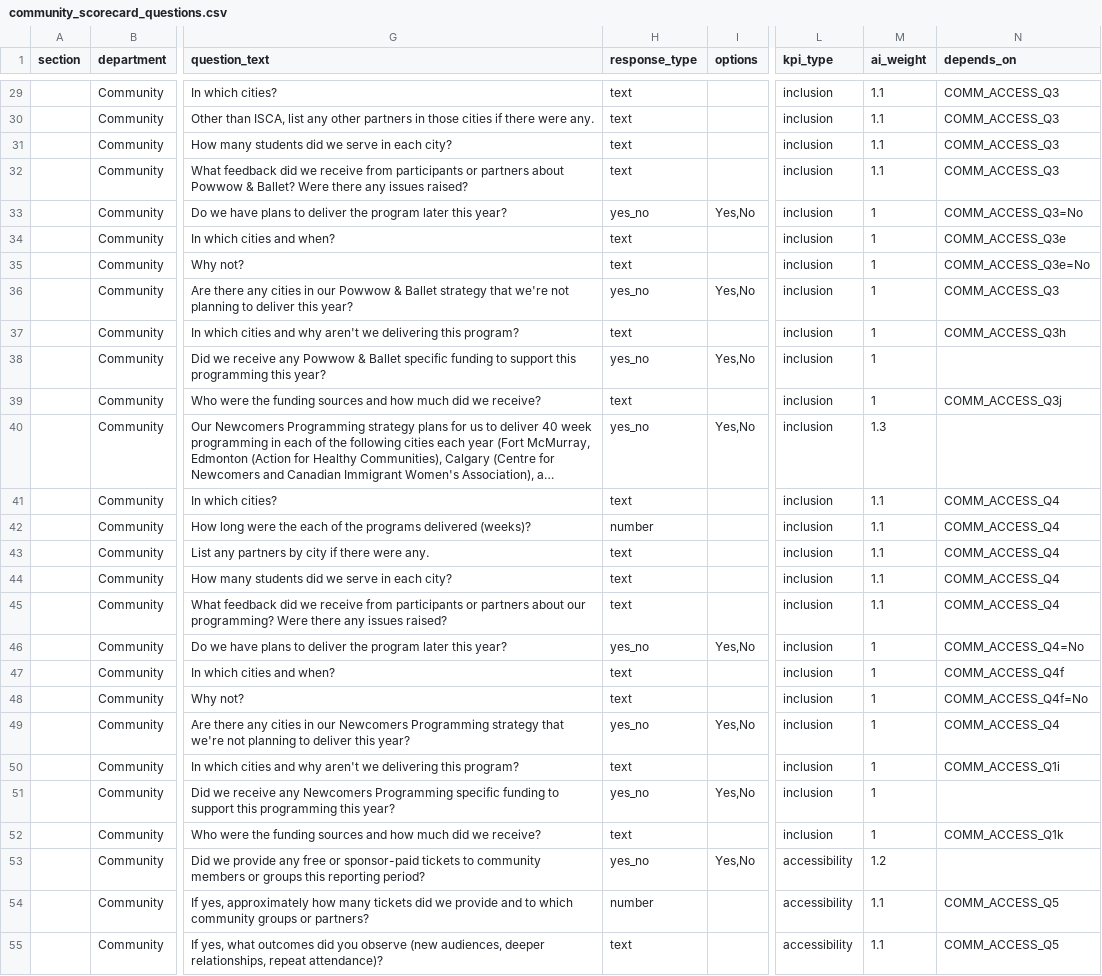
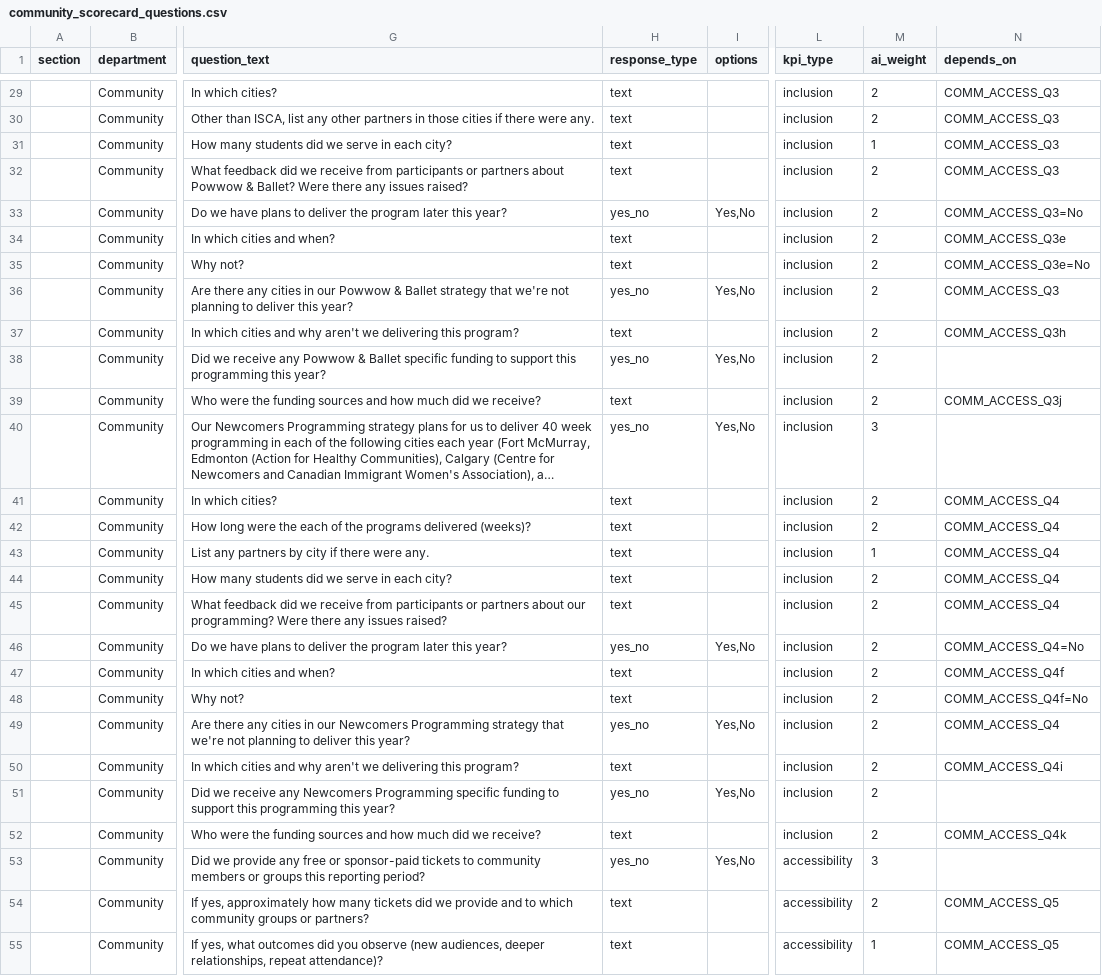
Before and after one commit to chrisrobingeorge-ai/scorecard, a CSV file: data/community_scorecard_questions.csv, drawn as a sheet; only a part is shown, gaps mark what is left out; long unchanged cells end in …; the diff covers the shown part only; the diff names each change by its address in the sheet, - before the commit and + after, or states it on an @@ line.

```diff
--- a/data/community_scorecard_questions.csv
+++ b/data/community_scorecard_questions.csv
-M29:M30 (ai_weight): 1.1
+M29:M30 (ai_weight): 2
-M31 (ai_weight): 1.1
+M31 (ai_weight): 1
-M32 (ai_weight): 1.1
+M32 (ai_weight): 2
-M33:M39 (ai_weight): 1
+M33:M39 (ai_weight): 2
-M40 (ai_weight): 1.3
+M40 (ai_weight): 3
-M41:M42 (ai_weight): 1.1
+M41:M42 (ai_weight): 2
-H42 (response_type): number
+H42 (response_type): text
-M43 (ai_weight): 1.1
+M43 (ai_weight): 1
-M44:M45 (ai_weight): 1.1
+M44:M45 (ai_weight): 2
-M46:M52 (ai_weight): 1
+M46:M52 (ai_weight): 2
-N50 (depends_on): COMM_ACCESS_Q1i
+N50 (depends_on): COMM_ACCESS_Q4i
-N52 (depends_on): COMM_ACCESS_Q1k
+N52 (depends_on): COMM_ACCESS_Q4k
-M53 (ai_weight): 1.2
+M53 (ai_weight): 3
-H54 (response_type): number
+H54 (response_type): text
-M54 (ai_weight): 1.1
+M54 (ai_weight): 2
-M55 (ai_weight): 1.1
+M55 (ai_weight): 1
```
Also changed, not shown: 3 removed rows and 49 edited cells elsewhere in this file.
